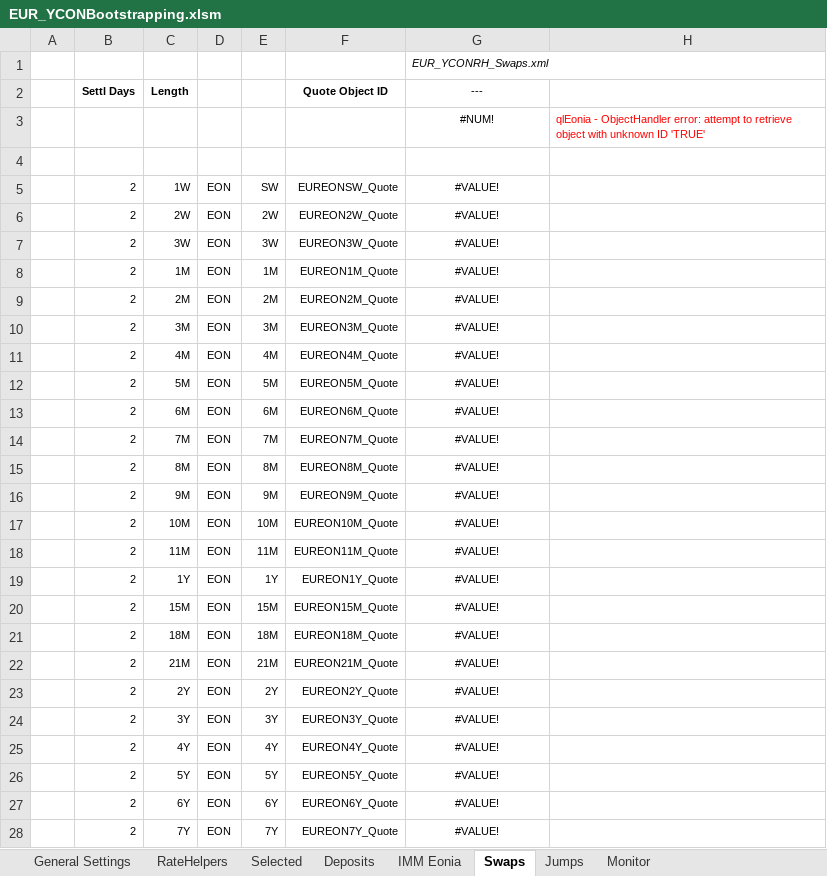
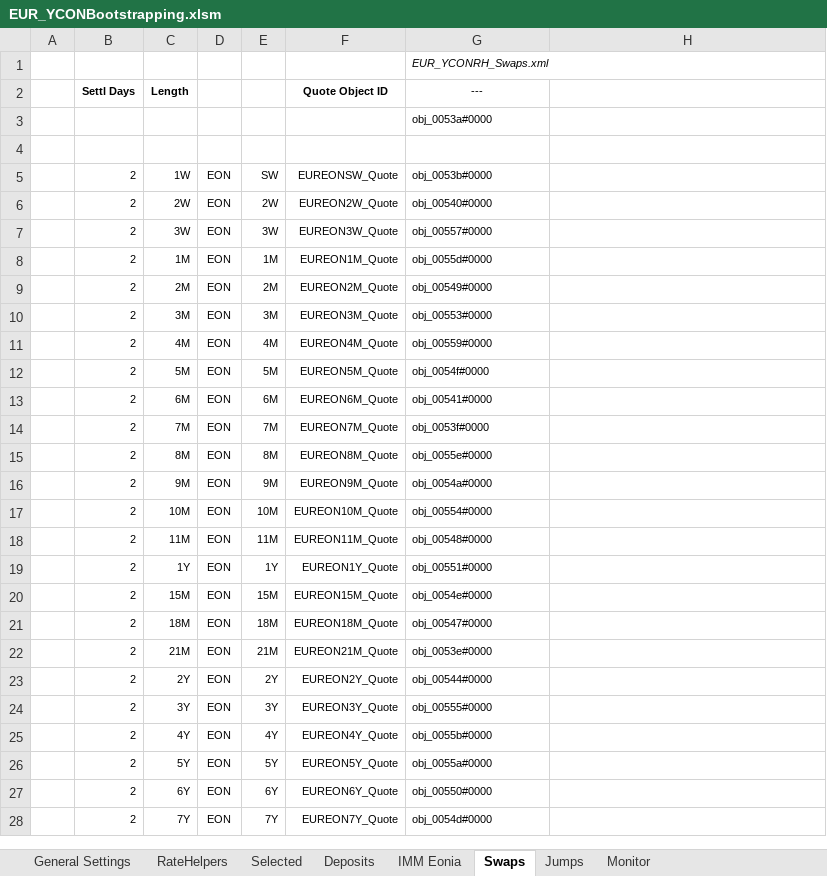
Before and after one commit to eehlers/QuantLibXL, an Excel workbook: Data2/XLS/EUR/EUR_YCONBootstrapping.xlsm, sheet Swaps, drawn as a sheet; only a part is shown; values as stored, in another font and other column widths than the file's, no borders; removed rows and columns are numbered as before the commit, all else as after; the diff covers the shown part only; the diff names each change by its address in the sheet, - before the commit and + after, or states it on an @@ line.

Commit message:
implement function qlIMMdate()

```diff
--- a/Data2/XLS/EUR/EUR_YCONBootstrapping.xlsm (sheet Swaps)
+++ b/Data2/XLS/EUR/EUR_YCONBootstrapping.xlsm (sheet Swaps)
-row 3:  |  |  |  |  |  | #NUM! | qlEonia - ObjectHandler error: attempt to retrieve object with unknown ID 'TRUE'
+row 3:  |  |  |  |  |  | obj_0053a#0000
-G5 (---): #VALUE!
+G5 (---): obj_0053b#0000
-G5:G28 alignment: center
+G5:G28 alignment: left
-G6 (---): #VALUE!
+G6 (---): obj_00540#0000
-G7 (---): #VALUE!
+G7 (---): obj_00557#0000
-G8 (---): #VALUE!
+G8 (---): obj_0055d#0000
-G9 (---): #VALUE!
+G9 (---): obj_00549#0000
-G10 (---): #VALUE!
+G10 (---): obj_00553#0000
-G11 (---): #VALUE!
+G11 (---): obj_00559#0000
-G12 (---): #VALUE!
+G12 (---): obj_0054f#0000
-G13 (---): #VALUE!
+G13 (---): obj_00541#0000
-G14 (---): #VALUE!
+G14 (---): obj_0053f#0000
-G15 (---): #VALUE!
+G15 (---): obj_0055e#0000
-G16 (---): #VALUE!
+G16 (---): obj_0054a#0000
-G17 (---): #VALUE!
+G17 (---): obj_00554#0000
-G18 (---): #VALUE!
+G18 (---): obj_00548#0000
-G19 (---): #VALUE!
+G19 (---): obj_00551#0000
-G20 (---): #VALUE!
+G20 (---): obj_0054e#0000
-G21 (---): #VALUE!
+G21 (---): obj_00547#0000
-G22 (---): #VALUE!
+G22 (---): obj_0053e#0000
-G23 (---): #VALUE!
+G23 (---): obj_00544#0000
-G24 (---): #VALUE!
+G24 (---): obj_00555#0000
-G25 (---): #VALUE!
+G25 (---): obj_0055b#0000
-G26 (---): #VALUE!
+G26 (---): obj_0055a#0000
-G27 (---): #VALUE!
+G27 (---): obj_00550#0000
-G28 (---): #VALUE!
+G28 (---): obj_0054d#0000
```
Also changed, not shown: 9 added rows, 9 removed rows, 15 edited cells and cell formats elsewhere in this sheet, sheet RateHelpers, sheet Jumps, sheet IMM Eonia, sheet Deposits, formulas that keep their value, charts or pictures.
